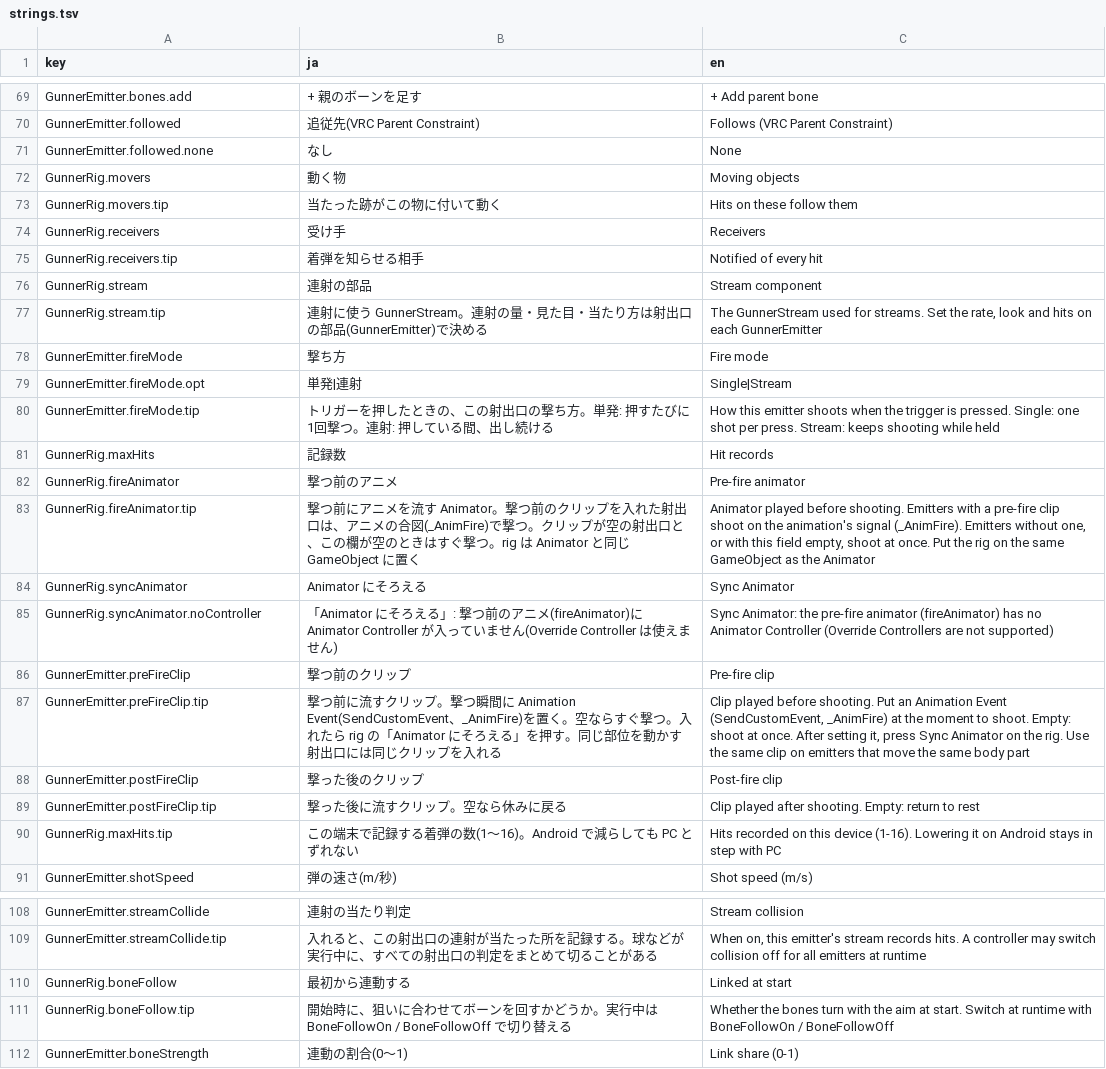
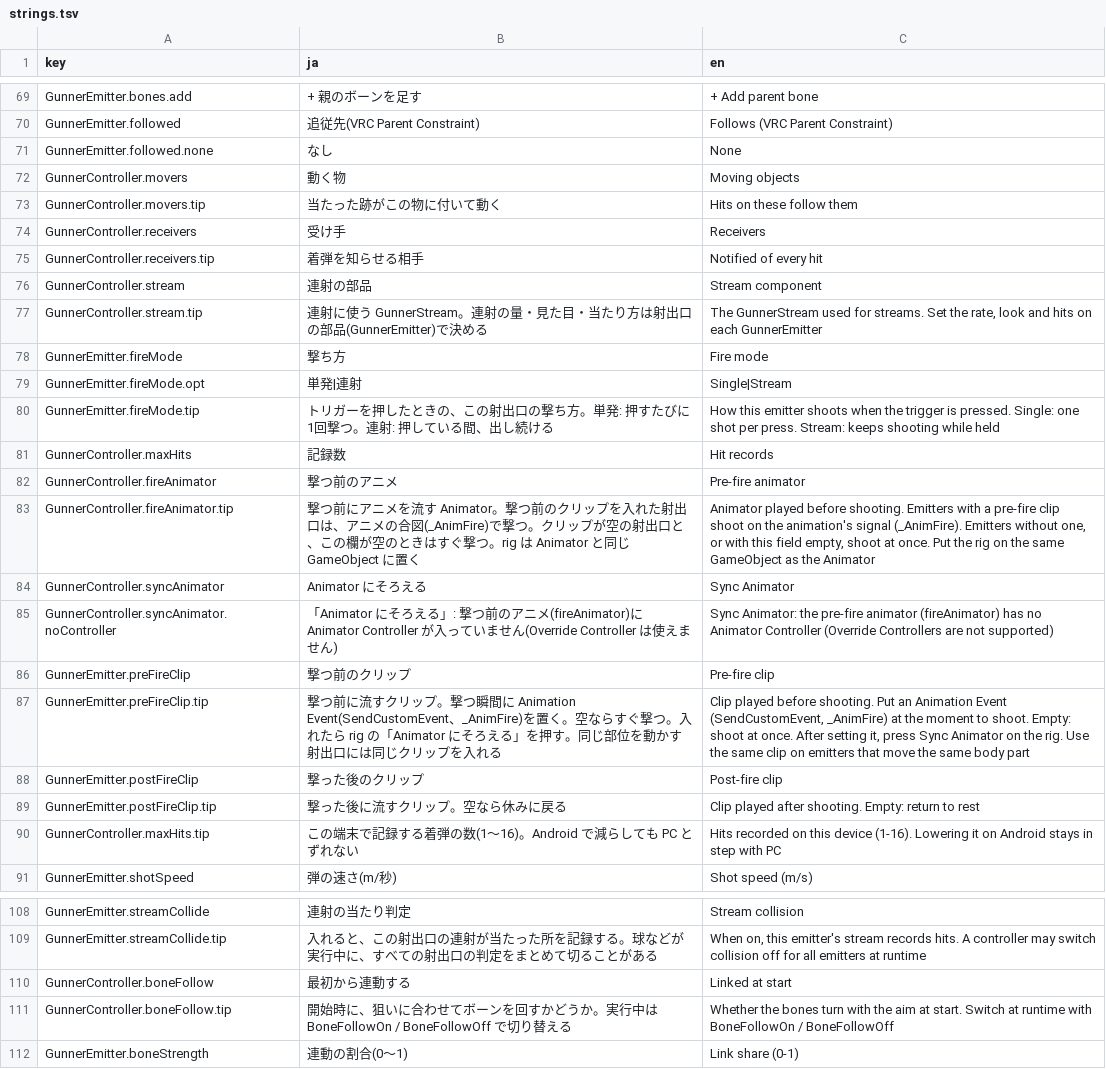
Before and after one commit to mecaota/vrc-gunner-scripts, a TSV file: Editor/strings.tsv, drawn as a sheet; only a part is shown, gaps mark what is left out; the diff covers the shown part only.

```diff
--- a/Editor/strings.tsv
+++ b/Editor/strings.tsv
@@ -71,8 +71,8 @@ GunnerEmitter.followed	追従先(VRC Parent Constraint)	Follows (VRC Parent Cons
 GunnerEmitter.followed.none	なし	None
-GunnerRig.movers	動く物	Moving objects
-GunnerRig.movers.tip	当たった跡がこの物に付いて動く	Hits on these follow them
-GunnerRig.receivers	受け手	Receivers
-GunnerRig.receivers.tip	着弾を知らせる相手	Notified of every hit
-GunnerRig.stream	連射の部品	Stream component
-GunnerRig.stream.tip	連射に使う GunnerStream。連射の量・見た目・当たり方は射出口の部品(GunnerEmitter)で決める	The GunnerStream used for streams. Set the rate, look and hits on each GunnerEmitter
+GunnerController.movers	動く物	Moving objects
+GunnerController.movers.tip	当たった跡がこの物に付いて動く	Hits on these follow them
+GunnerController.receivers	受け手	Receivers
+GunnerController.receivers.tip	着弾を知らせる相手	Notified of every hit
+GunnerController.stream	連射の部品	Stream component
+GunnerController.stream.tip	連射に使う GunnerStream。連射の量・見た目・当たり方は射出口の部品(GunnerEmitter)で決める	The GunnerStream used for streams. Set the rate, look and hits on each GunnerEmitter
 GunnerEmitter.fireMode	撃ち方	Fire mode
@@ -80,7 +80,7 @@ GunnerEmitter.fireMode.opt	単発|連射	Single|Stream
 GunnerEmitter.fireMode.tip	トリガーを押したときの、この射出口の撃ち方。単発: 押すたびに1回撃つ。連射: 押している間、出し続ける	How this emitter shoots when the trigger is pressed. Single: one shot per press. Stream: keeps shooting while held
-GunnerRig.maxHits	記録数	Hit records
-GunnerRig.fireAnimator	撃つ前のアニメ	Pre-fire animator
-GunnerRig.fireAnimator.tip	撃つ前にアニメを流す Animator。撃つ前のクリップを入れた射出口は、アニメの合図(_AnimFire)で撃つ。クリップが空の射出口と、この欄が空のときはすぐ撃つ。rig は Animator と同じ GameObject に置く	Animator played before shooting. Emitters with a pre-fire clip shoot on the animation's signal (_AnimFire). Emitters without one, or with this field empty, shoot at once. Put the rig on the same GameObject as the Animator
-GunnerRig.syncAnimator	Animator にそろえる	Sync Animator
-GunnerRig.syncAnimator.noController	「Animator にそろえる」: 撃つ前のアニメ(fireAnimator)に Animator Controller が入っていません(Override Controller は使えません)	Sync Animator: the pre-fire animator (fireAnimator) has no Animator Controller (Override Controllers are not supported)
+GunnerController.maxHits	記録数	Hit records
+GunnerController.fireAnimator	撃つ前のアニメ	Pre-fire animator
+GunnerController.fireAnimator.tip	撃つ前にアニメを流す Animator。撃つ前のクリップを入れた射出口は、アニメの合図(_AnimFire)で撃つ。クリップが空の射出口と、この欄が空のときはすぐ撃つ。rig は Animator と同じ GameObject に置く	Animator played before shooting. Emitters with a pre-fire clip shoot on the animation's signal (_AnimFire). Emitters without one, or with this field empty, shoot at once. Put the rig on the same GameObject as the Animator
+GunnerController.syncAnimator	Animator にそろえる	Sync Animator
+GunnerController.syncAnimator.noController	「Animator にそろえる」: 撃つ前のアニメ(fireAnimator)に Animator Controller が入っていません(Override Controller は使えません)	Sync Animator: the pre-fire animator (fireAnimator) has no Animator Controller (Override Controllers are not supported)
 GunnerEmitter.preFireClip	撃つ前のクリップ	Pre-fire clip
@@ -89,3 +89,3 @@ GunnerEmitter.postFireClip	撃った後のクリップ	Post-fire clip
 GunnerEmitter.postFireClip.tip	撃った後に流すクリップ。空なら休みに戻る	Clip played after shooting. Empty: return to rest
-GunnerRig.maxHits.tip	この端末で記録する着弾の数(1〜16)。Android で減らしても PC とずれない	Hits recorded on this device (1-16). Lowering it on Android stays in step with PC
+GunnerController.maxHits.tip	この端末で記録する着弾の数(1〜16)。Android で減らしても PC とずれない	Hits recorded on this device (1-16). Lowering it on Android stays in step with PC
 GunnerEmitter.shotSpeed	弾の速さ(m/秒)	Shot speed (m/s)
@@ -109,4 +109,4 @@ GunnerEmitter.streamCollide	連射の当たり判定	Stream collision
 GunnerEmitter.streamCollide.tip	入れると、この射出口の連射が当たった所を記録する。球などが実行中に、すべての射出口の判定をまとめて切ることがある	When on, this emitter's stream records hits. A controller may switch collision off for all emitters at runtime
-GunnerRig.boneFollow	最初から連動する	Linked at start
-GunnerRig.boneFollow.tip	開始時に、狙いに合わせてボーンを回すかどうか。実行中は BoneFollowOn / BoneFollowOff で切り替える	Whether the bones turn with the aim at start. Switch at runtime with BoneFollowOn / BoneFollowOff
+GunnerController.boneFollow	最初から連動する	Linked at start
+GunnerController.boneFollow.tip	開始時に、狙いに合わせてボーンを回すかどうか。実行中は BoneFollowOn / BoneFollowOff で切り替える	Whether the bones turn with the aim at start. Switch at runtime with BoneFollowOn / BoneFollowOff
 GunnerEmitter.boneStrength	連動の割合(0〜1)	Link share (0-1)
```
Also changed, not shown: 23 edited cells elsewhere in this file, 27 other files.
